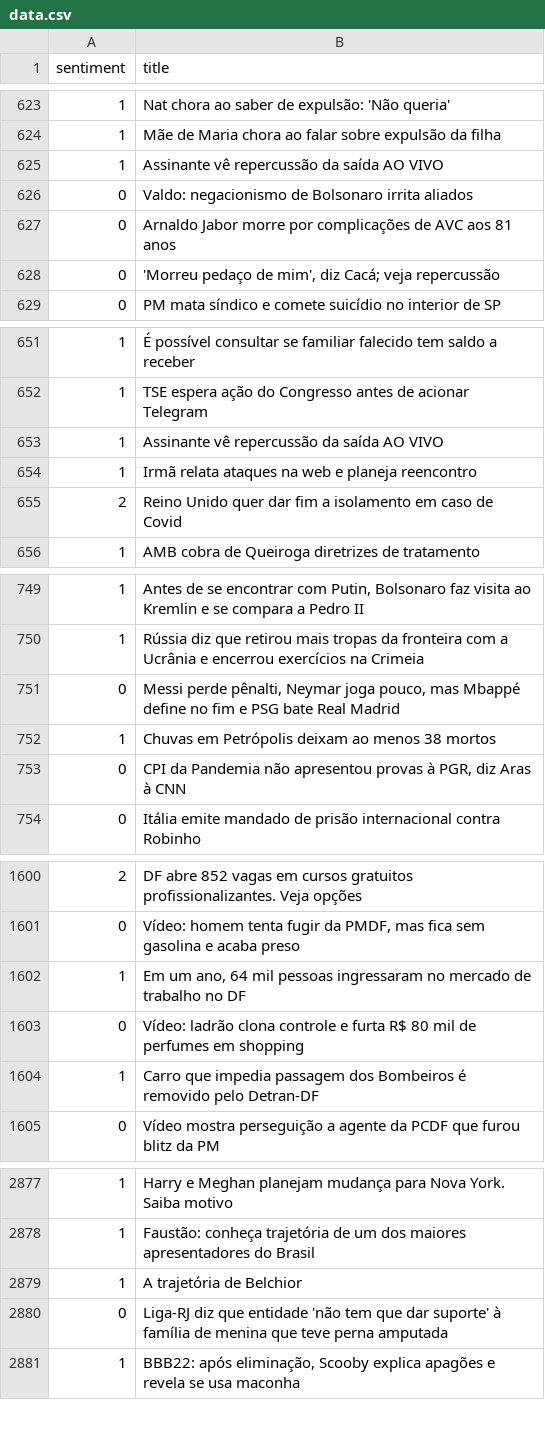
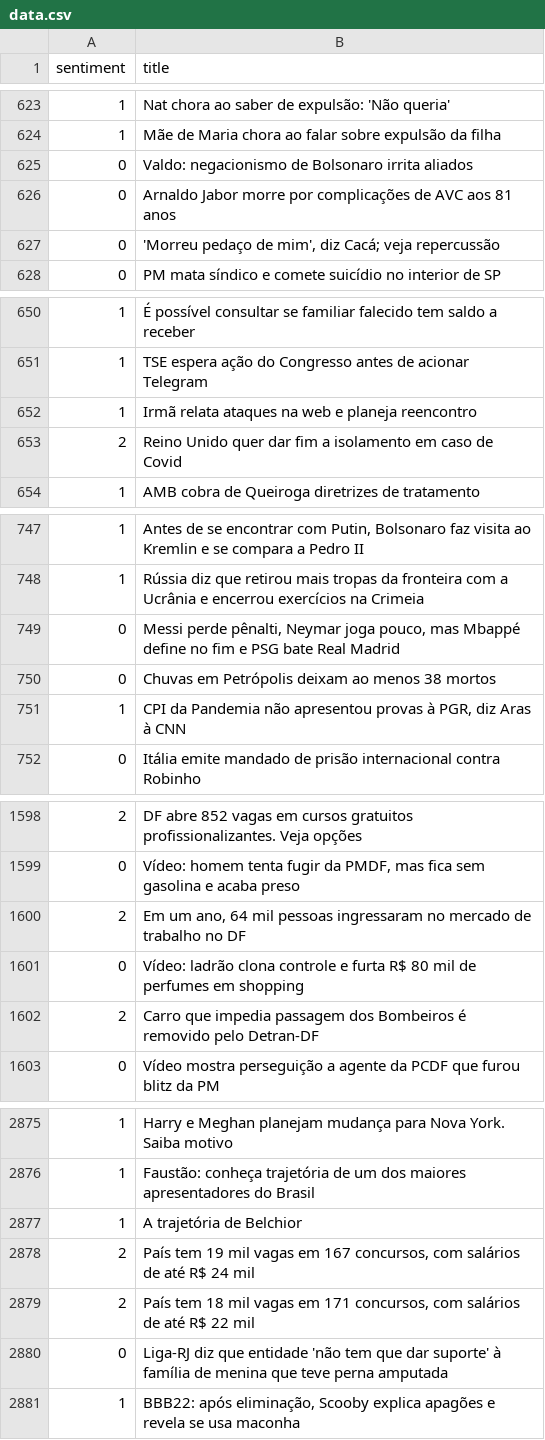
Before and after one commit to arturlunardi/sentiment-analysis-tfx, a CSV file: modules/data/data.csv, drawn as a sheet; only a part is shown, gaps mark what is left out; the diff covers the shown part only.

Commit message:
retrain data

```diff
--- a/modules/data/data.csv
+++ b/modules/data/data.csv
@@ -624,3 +624,2 @@ sentiment,title
 1,Mãe de Maria chora ao falar sobre expulsão da filha
-1,Assinante vê repercussão da saída AO VIVO
 0,Valdo: negacionismo de Bolsonaro irrita aliados
@@ -652,3 +651,2 @@ sentiment,title
 1,TSE espera ação do Congresso antes de acionar Telegram
-1,Assinante vê repercussão da saída AO VIVO
 1,Irmã relata ataques na web e planeja reencontro
@@ -751,4 +749,4 @@ sentiment,title
 0,"Messi perde pênalti, Neymar joga pouco, mas Mbappé define no fim e PSG bate Real Madrid"
-1,Chuvas em Petrópolis deixam ao menos 38 mortos
-0,"CPI da Pandemia não apresentou provas à PGR, diz Aras à CNN"
+0,Chuvas em Petrópolis deixam ao menos 38 mortos
+1,"CPI da Pandemia não apresentou provas à PGR, diz Aras à CNN"
 0,Itália emite mandado de prisão internacional contra Robinho
@@ -1601,5 +1599,5 @@ sentiment,title
 0,"Vídeo: homem tenta fugir da PMDF, mas fica sem gasolina e acaba preso"
-1,"Em um ano, 64 mil pessoas ingressaram no mercado de trabalho no DF"
+2,"Em um ano, 64 mil pessoas ingressaram no mercado de trabalho no DF"
 0,Vídeo: ladrão clona controle e furta R$ 80 mil de perfumes em shopping
-1,Carro que impedia passagem dos Bombeiros é removido pelo Detran-DF
+2,Carro que impedia passagem dos Bombeiros é removido pelo Detran-DF
 0,Vídeo mostra perseguição a agente da PCDF que furou blitz da PM
@@ -2879,2 +2877,4 @@ sentiment,title
 1,A trajetória de Belchior
+2,"País tem 19 mil vagas em 167 concursos, com salários de até R$ 24 mil"
+2,"País tem 18 mil vagas em 171 concursos, com salários de até R$ 22 mil"
 0,Liga-RJ diz que entidade 'não tem que dar suporte' à família de menina que teve perna amputada
```
Also changed, not shown: 3 added rows and 47 edited cells elsewhere in this file.
